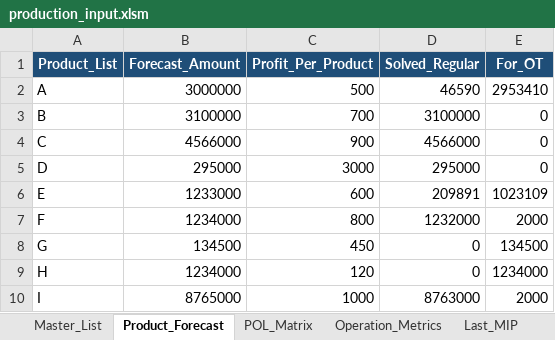
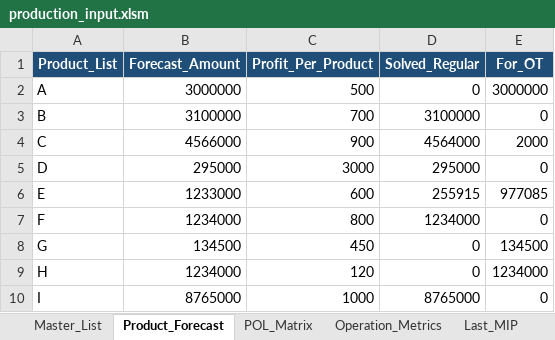
Before and after one commit to Nguyen-Gia-Khanh/Production_n_Material_Supply_Chain_Planning, an Excel workbook: xlconfigs/production_input.xlsm, sheet Product_Forecast, drawn as a sheet; values as stored, in another font and other column widths than the file's, no borders; conditional formats not drawn; the diff names each change by its address in the sheet, - before the commit and + after, or states it on an @@ line.

```diff
--- a/xlconfigs/production_input.xlsm (sheet Product_Forecast)
+++ b/xlconfigs/production_input.xlsm (sheet Product_Forecast)
-D2 (Solved_Regular): 46590
+D2 (Solved_Regular): 0
-E2 (For_OT): 2953410
+E2 (For_OT): 3000000
-D4 (Solved_Regular): 4566000
+D4 (Solved_Regular): 4564000
-E4 (For_OT): 0
+E4 (For_OT): 2000
-D6 (Solved_Regular): 209891
+D6 (Solved_Regular): 255915
-E6 (For_OT): 1023109
+E6 (For_OT): 977085
-D7 (Solved_Regular): 1232000
+D7 (Solved_Regular): 1234000
-E7 (For_OT): 2000
+E7 (For_OT): 0
-D10 (Solved_Regular): 8763000
+D10 (Solved_Regular): 8765000
-E10 (For_OT): 2000
+E10 (For_OT): 0
```
Also changed, not shown: sheet Last_MIP, xlconfigs/material_input.xlsm, 10 other files.
